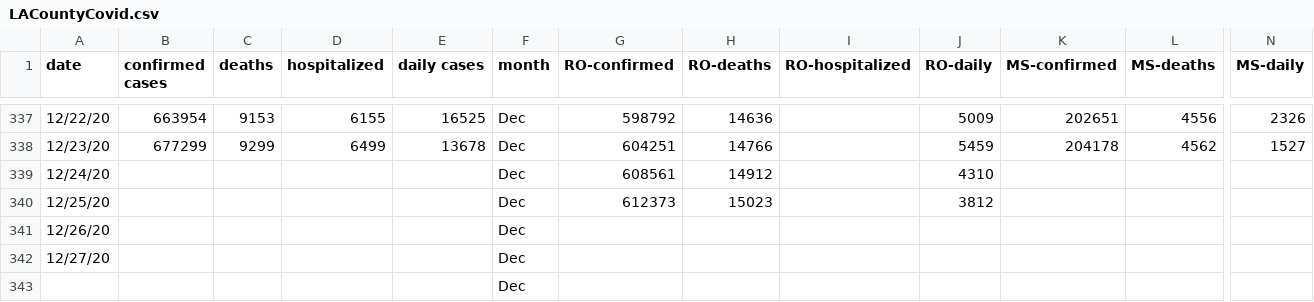
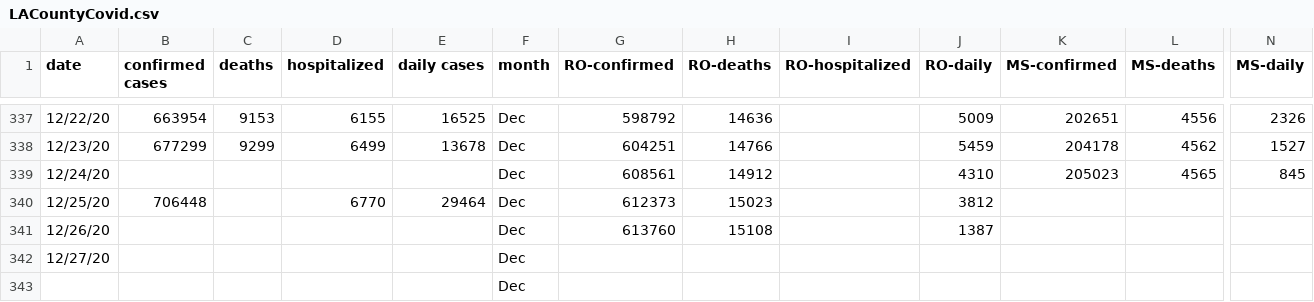
Before and after one commit to OanaTudu/Covid19, a CSV file: LACountyCovid.csv, drawn as a sheet; only a part is shown, gaps mark what is left out; the diff names each change by its address in the sheet, - before the commit and + after, or states it on an @@ line.

```diff
--- a/LACountyCovid.csv
+++ b/LACountyCovid.csv
-K339 (MS-confirmed): (empty)
+K339 (MS-confirmed): 205023
-L339 (MS-deaths): (empty)
+L339 (MS-deaths): 4565
-N339 (MS-daily): (empty)
+N339 (MS-daily): 845
-B340 (confirmed cases): (empty)
+B340 (confirmed cases): 706448
-D340 (hospitalized): (empty)
+D340 (hospitalized): 6770
-E340 (daily cases): (empty)
+E340 (daily cases): 29464
-G341 (RO-confirmed): (empty)
+G341 (RO-confirmed): 613760
-H341 (RO-deaths): (empty)
+H341 (RO-deaths): 15108
-J341 (RO-daily): (empty)
+J341 (RO-daily): 1387
```
Also changed, not shown: global_cases_all.csv, global_cases_ca.csv, 6 other files.
